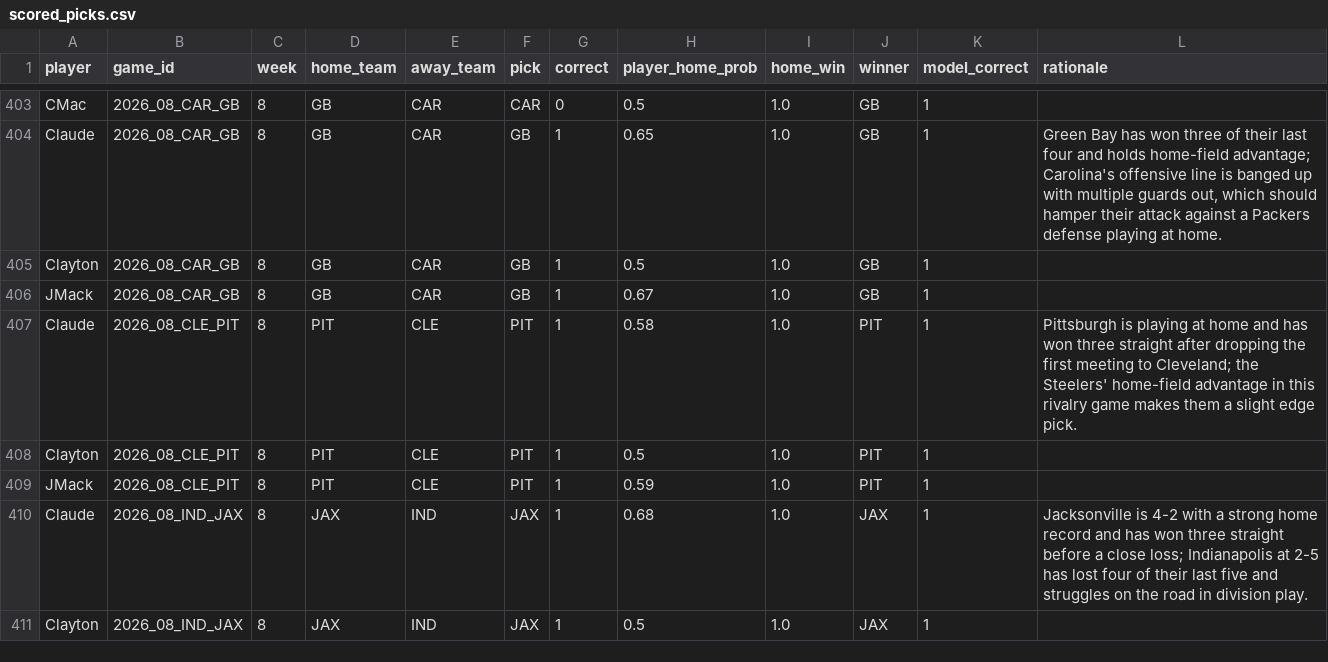
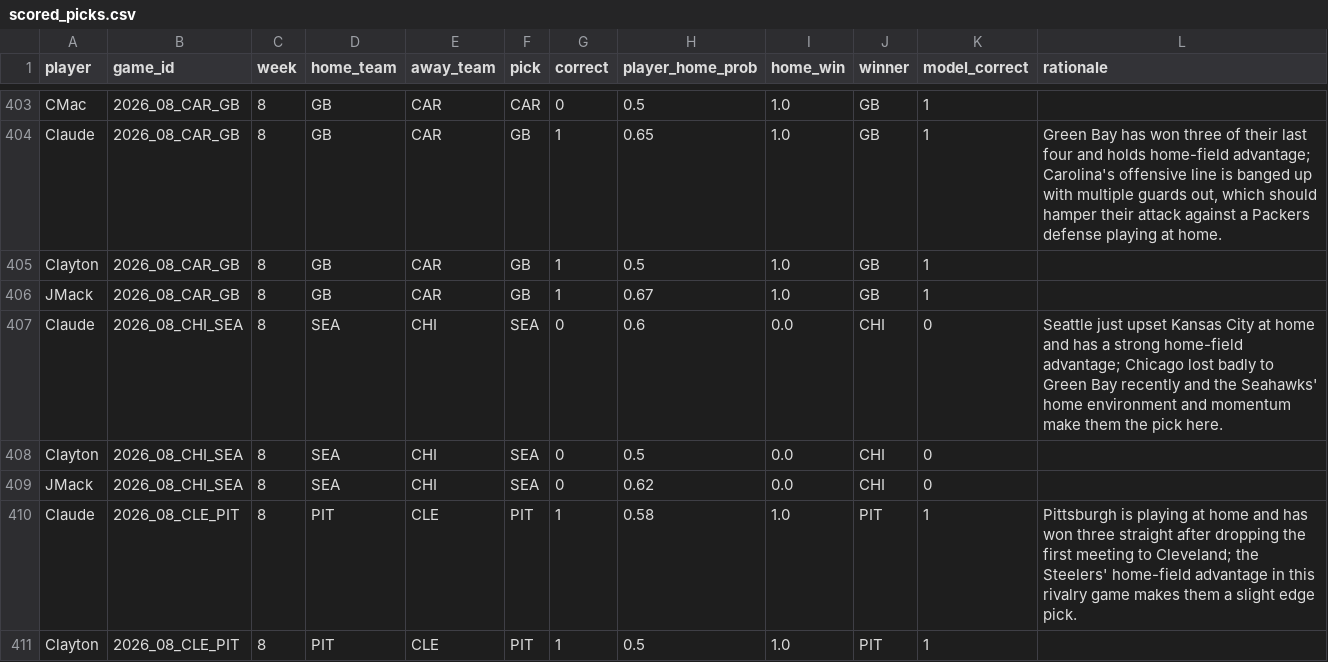
Before and after one commit to JimmyMick/nfl-pickem, a CSV file: predictions/cloud/scored_picks.csv, drawn as a sheet; only a part is shown, gaps mark what is left out; the shorter side is filled out with more unchanged rows; the diff names each change by its address in the sheet, - before the commit and + after, or states it on an @@ line.

```diff
--- a/predictions/cloud/scored_picks.csv
+++ b/predictions/cloud/scored_picks.csv
+row 407: Claude | 2026_08_CHI_SEA | 8 | SEA | CHI | SEA | 0 | 0.6 | 0.0 | CHI | 0 | Seattle just upset Kansas City at home and has a strong home-field advantage; Chicago lost badly to Green Bay recently and the Seahawks' home environment and momentum make them the pick here.
+row 408: Clayton | 2026_08_CHI_SEA | 8 | SEA | CHI | SEA | 0 | 0.5 | 0.0 | CHI | 0
+row 409: JMack | 2026_08_CHI_SEA | 8 | SEA | CHI | SEA | 0 | 0.62 | 0.0 | CHI | 0
```
Also changed, not shown: predictions/cloud/graded_games.csv, predictions/cloud/schedule.csv, 1 other file.
